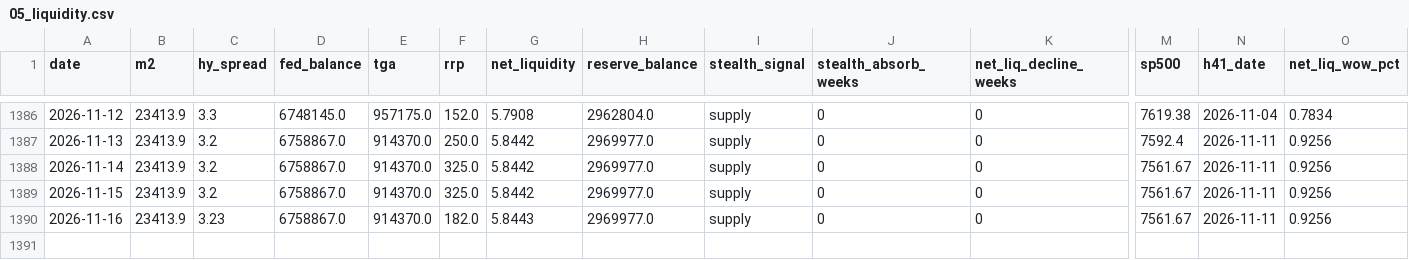
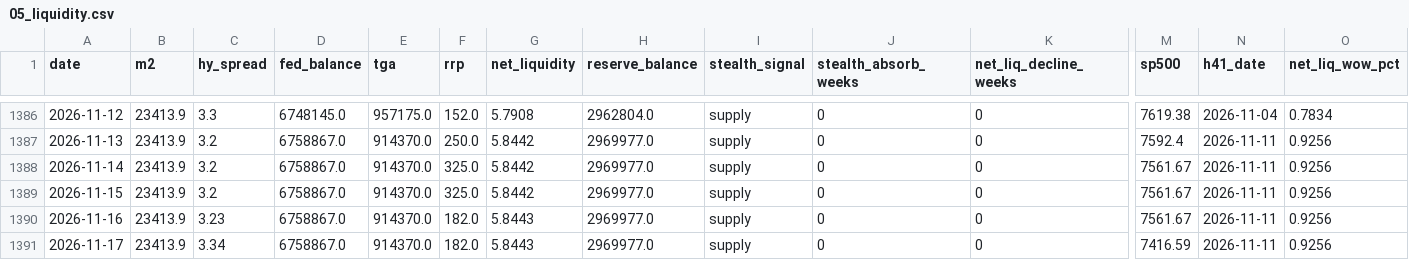
Before and after one commit to Koichi-Shigihara2/On-a-journey, a CSV file: docs/market-monitor/macro-pulse/data/05_liquidity.csv, drawn as a sheet; only a part is shown, gaps mark what is left out; rows hold the shown columns only; the diff names each change by its address in the sheet, - before the commit and + after, or states it on an @@ line.

```diff
--- a/docs/market-monitor/macro-pulse/data/05_liquidity.csv
+++ b/docs/market-monitor/macro-pulse/data/05_liquidity.csv
+row 1391: 2026-11-17 | 23413.9 | 3.34 | 6758867.0 | 914370.0 | 182.0 | 5.8443 | 2969977.0 | supply | 0 | 0 | 7416.59 | 2026-11-11 | 0.9256
```
Also changed, not shown: 3 other files.
